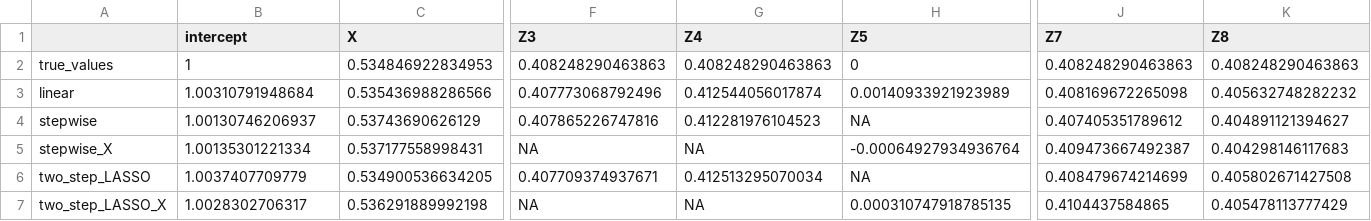
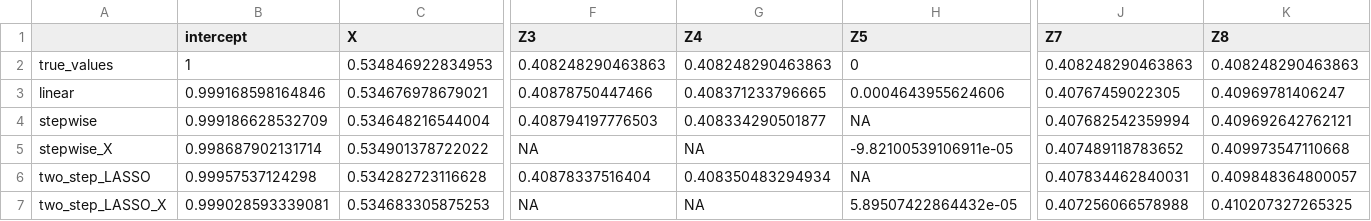
Before and after one commit to RaspberryEmma/OLD-Confounder-Handling-Data-Preprocessing, a CSV file: data/c8-model-coefs.csv, drawn as a sheet; only a part is shown, gaps mark what is left out; the diff covers the shown part only; the diff names each change by its address in the sheet, - before the commit and + after, or states it on an @@ line.

```diff
--- a/data/c8-model-coefs.csv
+++ b/data/c8-model-coefs.csv
-B3 (intercept): 1.00310791948684
+B3 (intercept): 0.999168598164846
-C3 (X): 0.535436988286566
+C3 (X): 0.534676978679021
-F3 (Z3): 0.407773068792496
+F3 (Z3): 0.40878750447466
-G3 (Z4): 0.412544056017874
+G3 (Z4): 0.408371233796665
-H3 (Z5): 0.00140933921923989
+H3 (Z5): 0.0004643955624606
-J3 (Z7): 0.408169672265098
+J3 (Z7): 0.40767459022305
-K3 (Z8): 0.405632748282232
+K3 (Z8): 0.40969781406247
-B4 (intercept): 1.00130746206937
+B4 (intercept): 0.999186628532709
-C4 (X): 0.53743690626129
+C4 (X): 0.534648216544004
-F4 (Z3): 0.407865226747816
+F4 (Z3): 0.408794197776503
-G4 (Z4): 0.412281976104523
+G4 (Z4): 0.408334290501877
-J4 (Z7): 0.407405351789612
+J4 (Z7): 0.407682542359994
-K4 (Z8): 0.404891121394627
+K4 (Z8): 0.409692642762121
-B5 (intercept): 1.00135301221334
+B5 (intercept): 0.998687902131714
-C5 (X): 0.537177558998431
+C5 (X): 0.534901378722022
-H5 (Z5): -0.00064927934936764
+H5 (Z5): -9.82100539106911e-05
-J5 (Z7): 0.409473667492387
+J5 (Z7): 0.407489118783652
-K5 (Z8): 0.404298146117683
+K5 (Z8): 0.409973547110668
-B6 (intercept): 1.0037407709779
+B6 (intercept): 0.99957537124298
-C6 (X): 0.534900536634205
+C6 (X): 0.534282723116628
-F6 (Z3): 0.407709374937671
+F6 (Z3): 0.40878337516404
-G6 (Z4): 0.412513295070034
+G6 (Z4): 0.408350483294934
-J6 (Z7): 0.408479674214699
+J6 (Z7): 0.407834462840031
-K6 (Z8): 0.405802671427508
+K6 (Z8): 0.409848364800057
-B7 (intercept): 1.0028302706317
+B7 (intercept): 0.999028593339081
-C7 (X): 0.536291889992198
+C7 (X): 0.534683305875253
-H7 (Z5): 0.000310747918785135
+H7 (Z5): 5.89507422864432e-05
-J7 (Z7): 0.4104437584865
+J7 (Z7): 0.407256066578988
-K7 (Z8): 0.405478113777429
+K7 (Z8): 0.410207327265325
```
Also changed, not shown: 6 edited cells elsewhere in this file, data/c16-model-coefs.csv, data/c4-results-table.csv, 32 other files.
